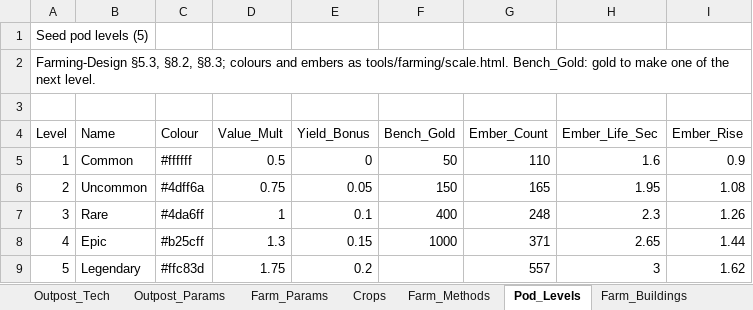
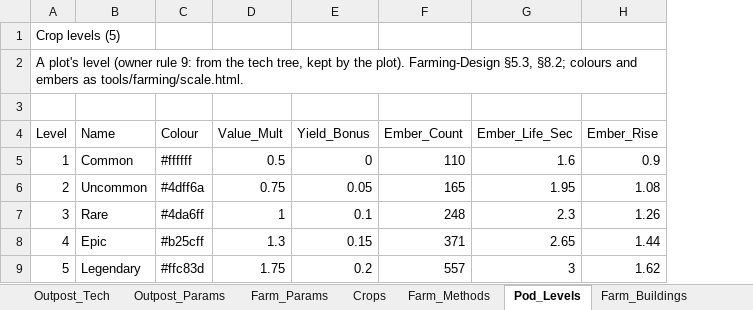
Before and after one commit to rburnett66/Bulwark-Metamax, an Excel workbook: docs/sources/Bulwark-Map-Data.xlsx, sheet Pod_Levels, drawn as a sheet; values as stored, in another font and other column widths than the file's, no borders; the diff names each change by its address in the sheet, - before the commit and + after, or states it on an @@ line.

```diff
--- a/docs/sources/Bulwark-Map-Data.xlsx (sheet Pod_Levels)
+++ b/docs/sources/Bulwark-Map-Data.xlsx (sheet Pod_Levels)
-column F (Bench_Gold), rows 5-8: 50 | 150 | 400 | 1000
-A1 (Level): Seed pod levels (5)
+A1 (Level): Crop levels (5)
-A2 (Level): Farming-Design §5.3, §8.2, §8.3; colours and embers as tools/farming/scale.html. Bench_Gold: gold to make one of the next level.
+A2 (Level): A plot's level (owner rule 9: from the tech tree, kept by the plot). Farming-Design §5.3, §8.2; colours and embers as tools/farming/scale.html.
```
Also changed, not shown: sheet Farm_Params, sheet Farm_Contracts, sheet Farm_Methods, other sheet tabs, 32 other files.
